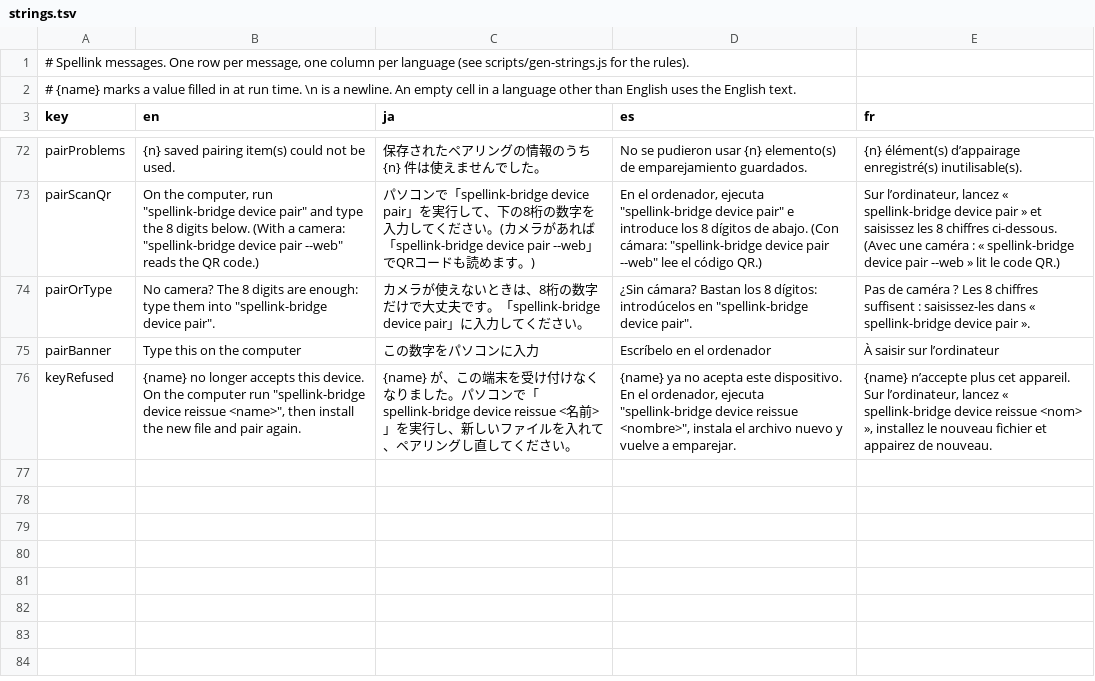
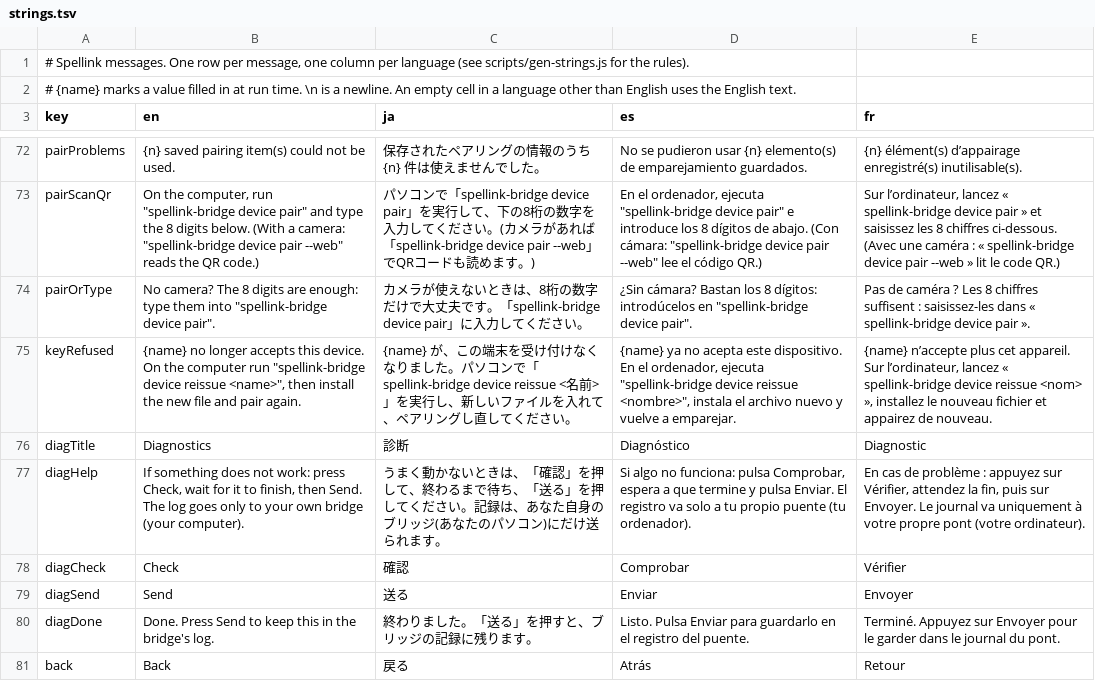
Before and after one commit to DaisukeMatsuoh/Spellink, a TSV file: plugin/locales/strings.tsv, drawn as a sheet; only a part is shown, gaps mark what is left out; removed rows and columns are numbered as before the commit, all else as after; the diff names each change by its address in the sheet, - before the commit and + after, or states it on an @@ line.

```diff
--- a/plugin/locales/strings.tsv
+++ b/plugin/locales/strings.tsv
-row 75: pairBanner | Type this on the computer | この数字をパソコンに入力 | Escríbelo en el ordenador | À saisir sur l’ordinateur
+row 76: diagTitle | Diagnostics | 診断 | Diagnóstico | Diagnostic
+row 77: diagHelp | If something does not work: press Check, wait for it to finish, then Send. The log goes only to your own bridge (your computer). | うまく動かないときは、「確認」を押して、終わるまで待ち、「送る」を押してください。記録は、あなた自身のブリッジ(あなたのパソコン)にだけ送られます。 | Si algo no funciona: pulsa Comprobar, espera a que termine y pulsa Enviar. El registro va solo a tu propio puente (tu ordenador). | En cas de problème : appuyez sur Vérifier, attendez la fin, puis sur Envoyer. Le journal va uniquement à votre propre pont (votre ordinateur).
+row 78: diagCheck | Check | 確認 | Comprobar | Vérifier
+row 79: diagSend | Send | 送る | Enviar | Envoyer
+row 80: diagDone | Done. Press Send to keep this in the bridge's log. | 終わりました。「送る」を押すと、ブリッジの記録に残ります。 | Listo. Pulsa Enviar para guardarlo en el registro del puente. | Terminé. Appuyez sur Envoyer pour le garder dans le journal du pont.
+row 81: back | Back | 戻る | Atrás | Retour
```
Also changed, not shown: 19 other files.
